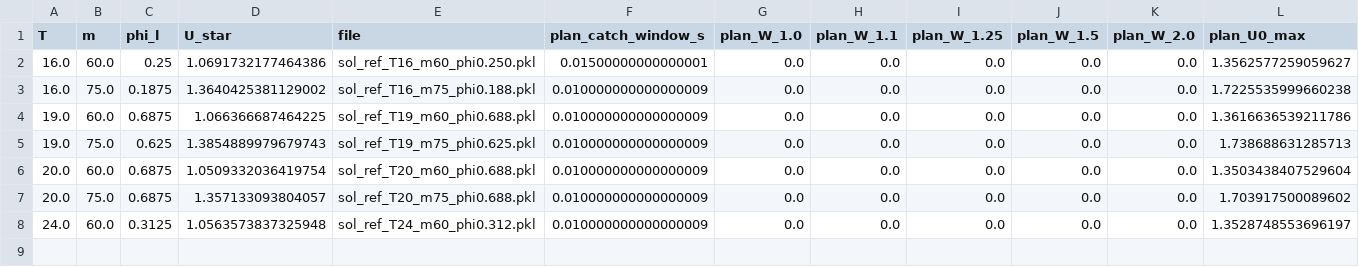
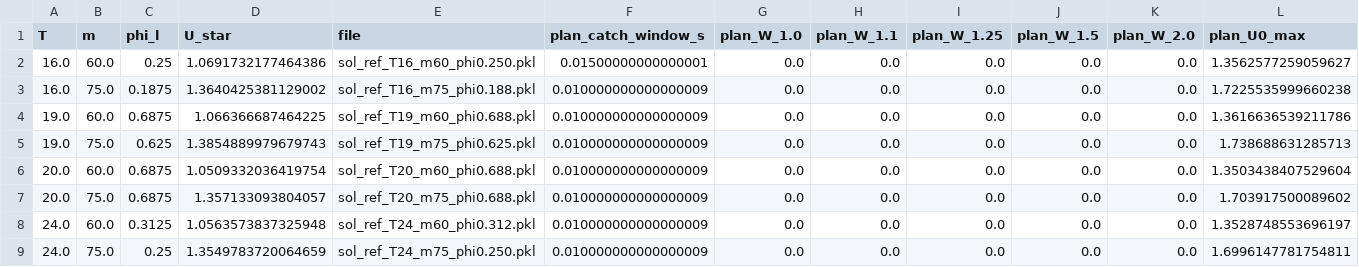
Before and after one commit to omotes24/CliffDimension, a CSV file: results/windows/windows_ref.csv, drawn as a sheet; only a part is shown; rows hold the shown columns only; the diff names each change by its address in the sheet, - before the commit and + after, or states it on an @@ line.

```diff
--- a/results/windows/windows_ref.csv
+++ b/results/windows/windows_ref.csv
+row 9: 24.0 | 75.0 | 0.25 | 1.3549783720064659 | sol_ref_T24_m75_phi0.250.pkl | 0.010000000000000009 | 0.0 | 0.0 | 0.0 | 0.0 | 0.0 | 1.6996147781754811
```
Also changed, not shown: paper/best_per_condition.csv, results/figs/summary_h1_h2.csv, 43 other files.
